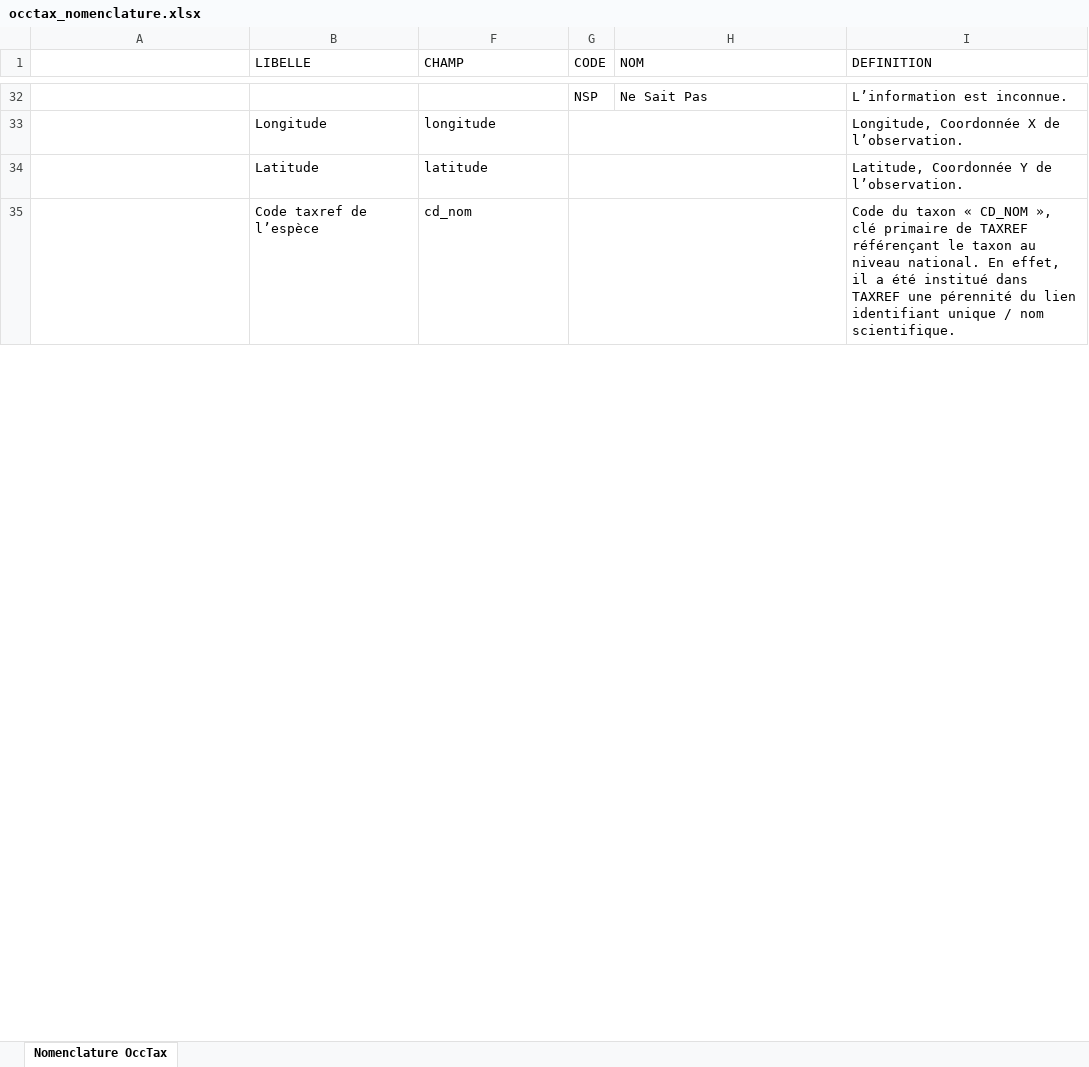
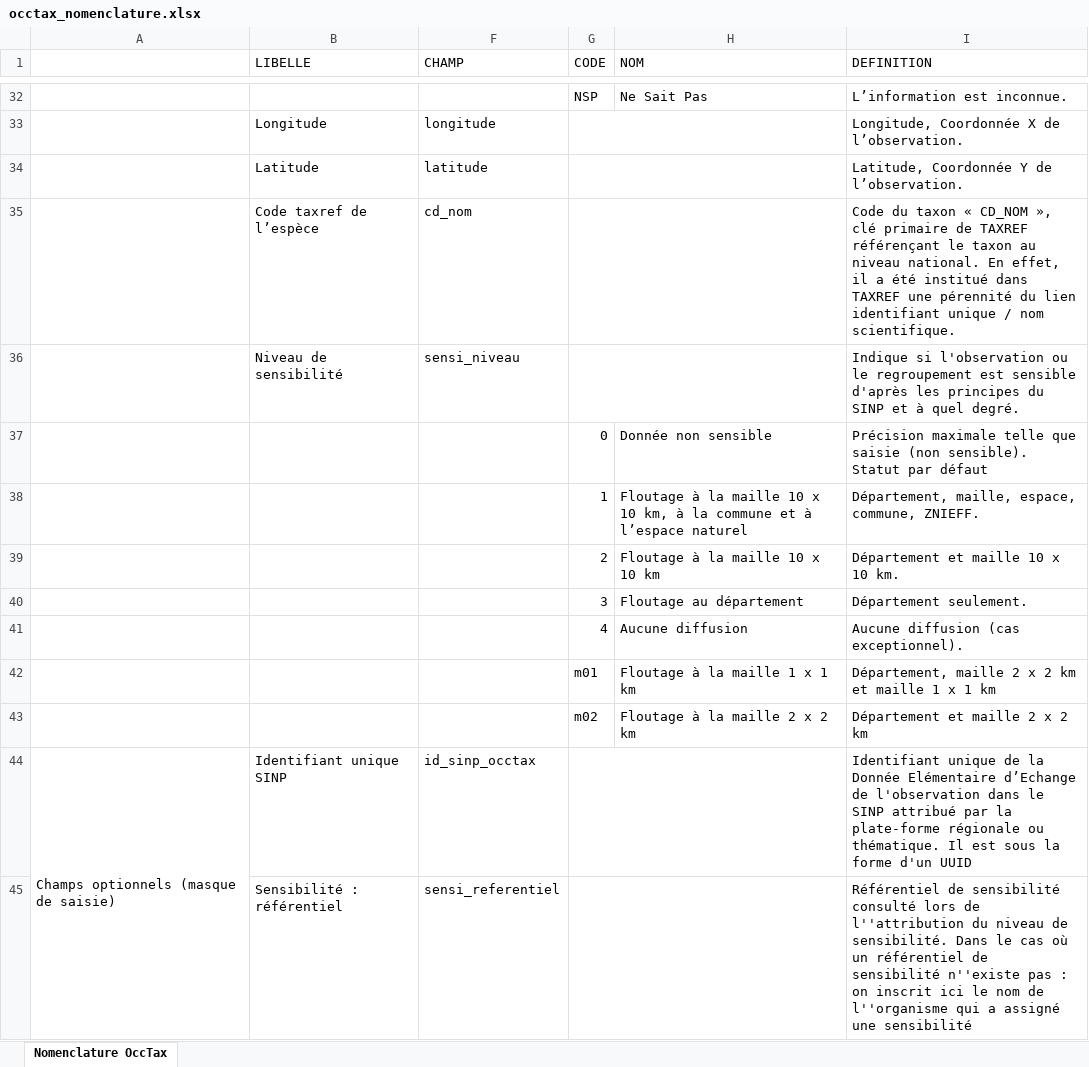
Before and after one commit to 3liz/lizmap-naturaliz-module, an Excel workbook: occtax/install/config/occtax_nomenclature.xlsx, sheet Nomenclature OccTax, drawn as a sheet; only a part is shown, gaps mark what is left out; values as stored, in another font and other column widths than the file's, no cell formats; the diff covers the shown part only; the diff names each change by its address in the sheet, - before the commit and + after, or states it on an @@ line.

Commit message:
Occtax - Passage à la version 2.0 du standard

```diff
--- a/occtax/install/config/occtax_nomenclature.xlsx (sheet Nomenclature OccTax)
+++ b/occtax/install/config/occtax_nomenclature.xlsx (sheet Nomenclature OccTax)
+row 36:  | Niveau de sensibilité | sensi_niveau |  |  | Indique si l'observation ou le regroupement est sensible d'après les principes du SINP et à quel degré.
+row 37:  |  |  | 0 | Donnée non sensible | Précision maximale telle que saisie (non sensible). Statut par défaut
+row 38:  |  |  | 1 | Floutage à la maille 10 x 10 km, à la commune et à l’espace naturel | Département, maille, espace, commune, ZNIEFF.
+row 39:  |  |  | 2 | Floutage à la maille 10 x 10 km | Département et maille 10 x 10 km.
+row 40:  |  |  | 3 | Floutage au département | Département seulement.
+row 41:  |  |  | 4 | Aucune diffusion | Aucune diffusion (cas exceptionnel).
+row 42:  |  |  | m01 | Floutage à la maille 1 x 1 km | Département, maille 2 x 2 km et maille 1 x 1 km
+row 43:  |  |  | m02 | Floutage à la maille 2 x 2 km | Département et maille 2 x 2 km
+row 44: Champs optionnels (masque de saisie) | Identifiant unique SINP | id_sinp_occtax |  |  | Identifiant unique de la Donnée Elémentaire d’Echange de l'observation dans le SINP attribué par la plate-forme régionale ou thématique. Il est sous la forme d'un UUID
+row 45:  | Sensibilité : référentiel | sensi_referentiel |  |  | Référentiel de sensibilité consulté lors de l''attribution du niveau de sensibilité. Dans le cas où un référentiel de sensibilité n''existe pas : on inscrit ici le nom de l''organisme qui a assigné une sensibilité
```
Also changed, not shown: 32 added rows, 3 removed rows, 9 edited cells and merged cells elsewhere in this sheet, cell formats, hidden cells, 51 other files.
